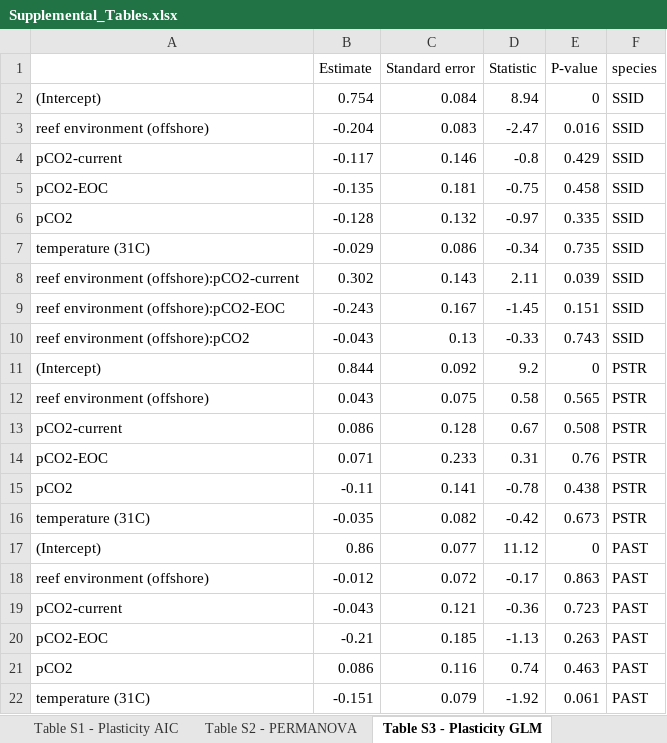
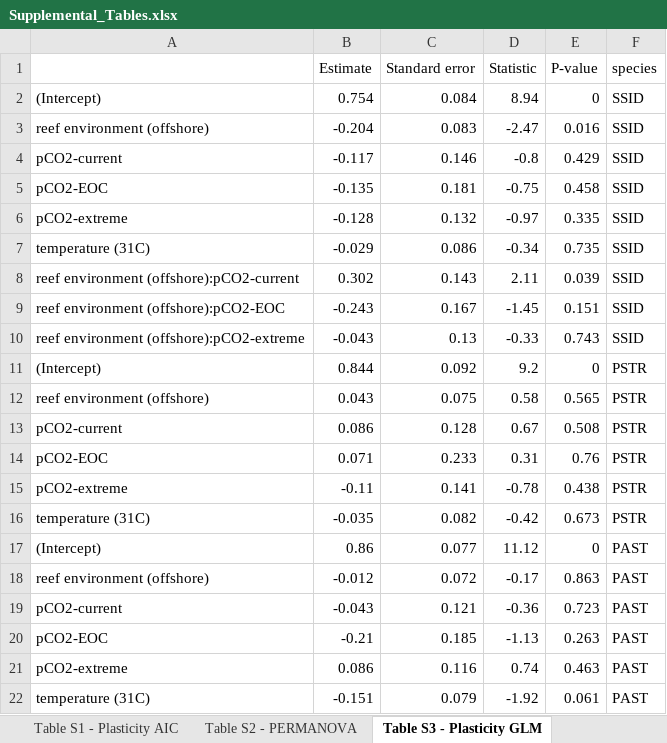
Before and after one commit to seabove7/Bove_CoralPhysiology, an Excel workbook: Data/Supplemental/Supplemental_Tables.xlsx, sheet Table S3 - Plasticity GLM, drawn as a sheet; values as stored, in another font and other column widths than the file's, no borders; the diff names each change by its address in the sheet, - before the commit and + after, or states it on an @@ line.

Commit message:
fixed some incorrect table labeltable labels

```diff
--- a/Data/Supplemental/Supplemental_Tables.xlsx (sheet Table S3 - Plasticity GLM)
+++ b/Data/Supplemental/Supplemental_Tables.xlsx (sheet Table S3 - Plasticity GLM)
-A6: pCO2
+A6: pCO2-extreme
-A10: reef environment (offshore):pCO2
+A10: reef environment (offshore):pCO2-extreme
-A15: pCO2
+A15: pCO2-extreme
-A21: pCO2
+A21: pCO2-extreme
```
Also changed, not shown: 11 other files.
